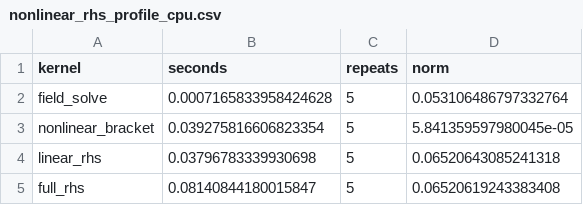
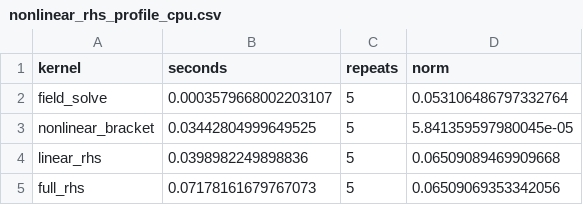
Before and after one commit to uwplasma/SPECTRAX-GK, a CSV file: docs/_static/nonlinear_rhs_profile_cpu.csv, drawn as a sheet.

Commit message:
Refresh nonlinear RHS split profile

```diff
--- a/docs/_static/nonlinear_rhs_profile_cpu.csv
+++ b/docs/_static/nonlinear_rhs_profile_cpu.csv
@@ -1,5 +1,5 @@
 kernel,seconds,repeats,norm
-field_solve,0.0007165833958424628,5,0.053106486797332764
-nonlinear_bracket,0.039275816606823354,5,5.841359597980045e-05
-linear_rhs,0.03796783339930698,5,0.06520643085241318
-full_rhs,0.08140844180015847,5,0.06520619243383408
+field_solve,0.0003579668002203107,5,0.053106486797332764
+nonlinear_bracket,0.03442804999649525,5,5.841359597980045e-05
+linear_rhs,0.0398982249898836,5,0.06509089469909668
+full_rhs,0.07178161679767073,5,0.06509069353342056
```
Also changed, not shown: docs/_static/nonlinear_rhs_profile_cpu_spectral.csv, docs/_static/nonlinear_rhs_profile_gpu.csv, 6 other files.
